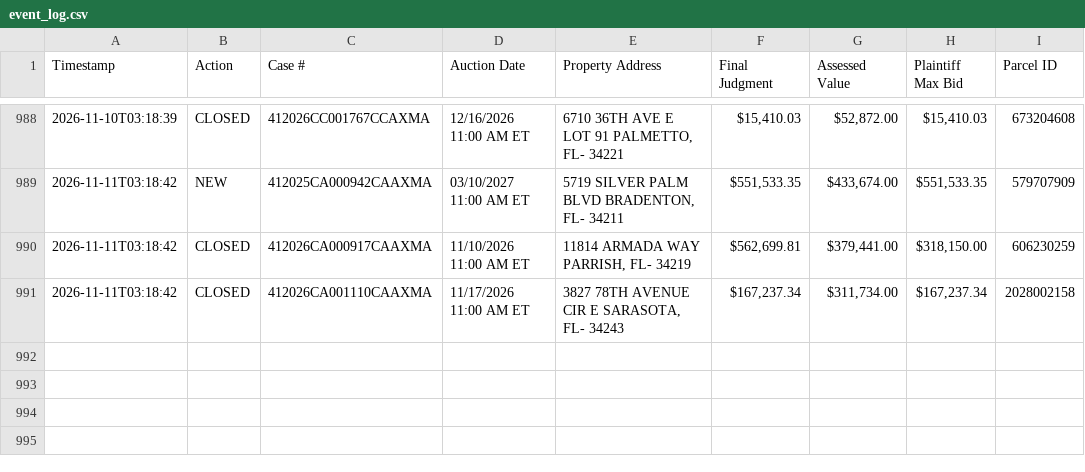
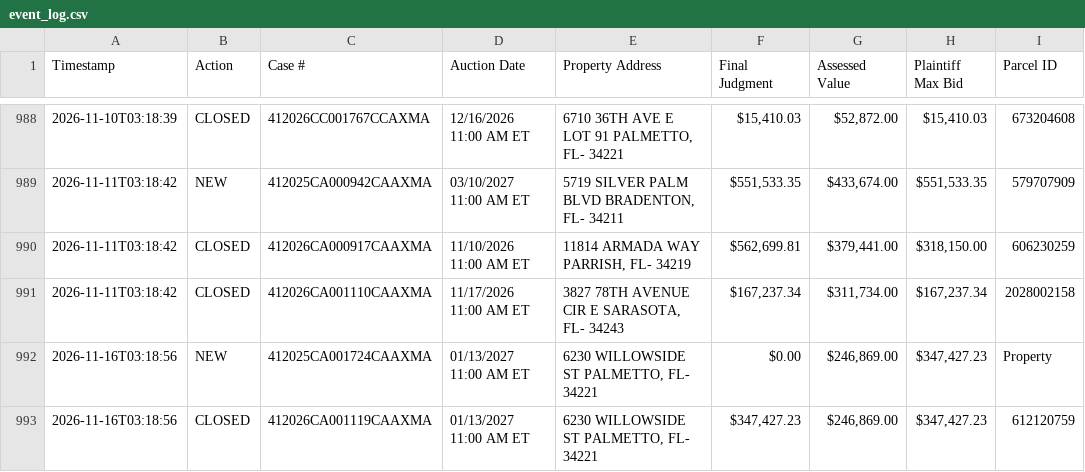
Before and after one commit to figlesias7/realforeclose-manatee, a CSV file: data/event_log.csv, drawn as a sheet; only a part is shown, gaps mark what is left out.

```diff
--- a/data/event_log.csv
+++ b/data/event_log.csv
@@ -991 +991,3 @@ Timestamp,Action,Case #,Auction Date,Property Address,Final Judgment,Assessed Va
 2026-11-11T03:18:42,CLOSED,412026CA001110CAAXMA,11/17/2026 11:00 AM ET,"3827 78TH AVENUE CIR E SARASOTA, FL- 34243","$167,237.34","$311,734.00","$167,237.34",2028002158
+2026-11-16T03:18:56,NEW,412025CA001724CAAXMA,01/13/2027 11:00 AM ET,"6230 WILLOWSIDE ST PALMETTO, FL- 34221",$0.00,"$246,869.00","$347,427.23",Property
+2026-11-16T03:18:56,CLOSED,412026CA001119CAAXMA,01/13/2027 11:00 AM ET,"6230 WILLOWSIDE ST PALMETTO, FL- 34221","$347,427.23","$246,869.00","$347,427.23",612120759
```
Also changed, not shown: data/active_foreclosures.csv, data/all_seen.csv, 3 other files.
